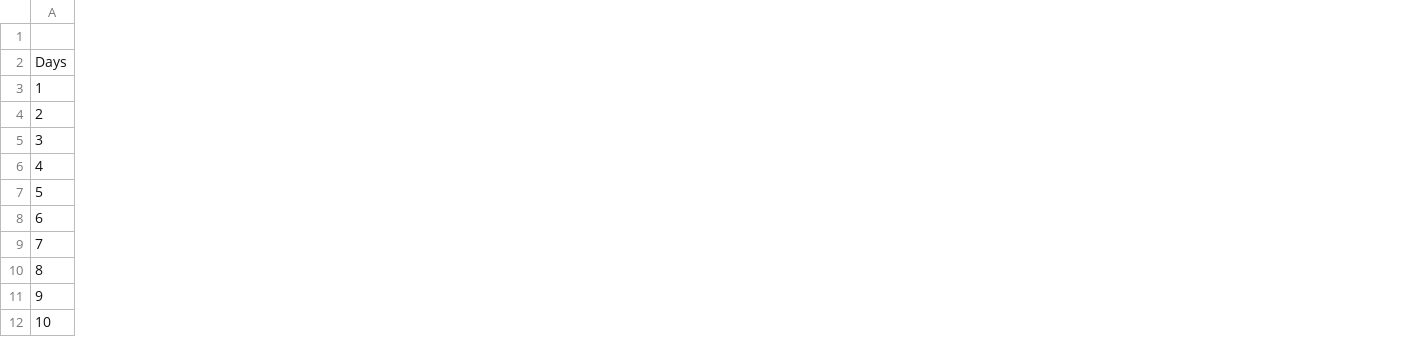
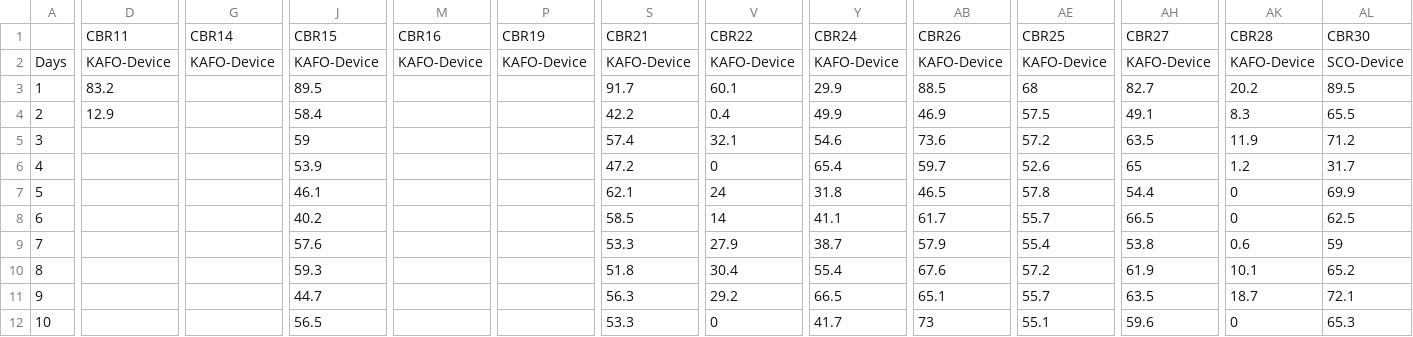
Before and after one commit to Luke3D/CbrAnalysis, a CSV file: WearTimes_Device.csv, drawn as a sheet; only a part is shown, gaps mark what is left out; the diff covers the shown part only; the diff names each change by its address in the sheet, - before the commit and + after, or states it on an @@ line.

Commit message:
KAFO data included

```diff
--- a/WearTimes_Device.csv
+++ b/WearTimes_Device.csv
+column D, rows 1-4: CBR11 | KAFO-Device | 83.2 | 12.9
+column G, rows 1-2: CBR14 | KAFO-Device
+column J, rows 1-12: CBR15 | KAFO-Device | 89.5 | 58.4 | 59 | 53.9 | 46.1 | 40.2 | 57.6 | 59.3 | 44.7 | 56.5
+column M, rows 1-2: CBR16 | KAFO-Device
+column P, rows 1-2: CBR19 | KAFO-Device
+column S, rows 1-12: CBR21 | KAFO-Device | 91.7 | 42.2 | 57.4 | 47.2 | 62.1 | 58.5 | 53.3 | 51.8 | 56.3 | 53.3
+column V, rows 1-12: CBR22 | KAFO-Device | 60.1 | 0.4 | 32.1 | 0 | 24 | 14 | 27.9 | 30.4 | 29.2 | 0
+column Y, rows 1-12: CBR24 | KAFO-Device | 29.9 | 49.9 | 54.6 | 65.4 | 31.8 | 41.1 | 38.7 | 55.4 | 66.5 | 41.7
+column AB, rows 1-12: CBR26 | KAFO-Device | 88.5 | 46.9 | 73.6 | 59.7 | 46.5 | 61.7 | 57.9 | 67.6 | 65.1 | 73
+column AE, rows 1-12: CBR25 | KAFO-Device | 68 | 57.5 | 57.2 | 52.6 | 57.8 | 55.7 | 55.4 | 57.2 | 55.7 | 55.1
+column AH, rows 1-12: CBR27 | KAFO-Device | 82.7 | 49.1 | 63.5 | 65 | 54.4 | 66.5 | 53.8 | 61.9 | 63.5 | 59.6
+column AK, rows 1-12: CBR28 | KAFO-Device | 20.2 | 8.3 | 11.9 | 1.2 | 0 | 0 | 0.6 | 10.1 | 18.7 | 0
+column AL, rows 1-12: CBR30 | SCO-Device | 89.5 | 65.5 | 71.2 | 31.7 | 69.9 | 62.5 | 59 | 65.2 | 72.1 | 65.3
```
Also changed, not shown: 5 added columns elsewhere in this file, 1 other file.
